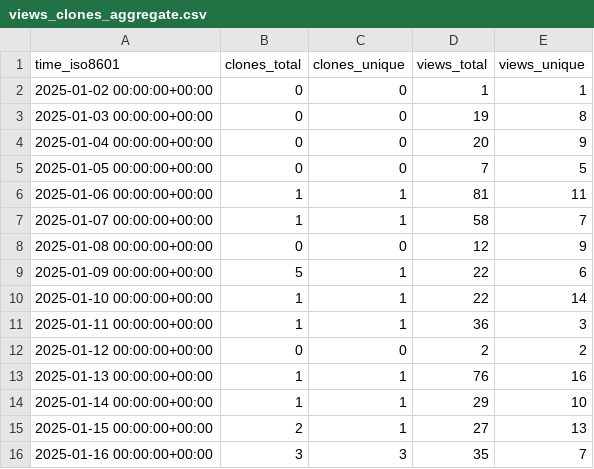
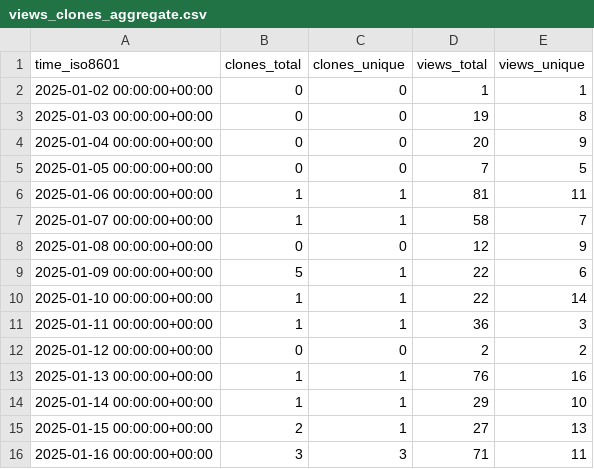
Before and after one commit to rpomponio/neuroHarmonize, a CSV file: rpomponio/neuroHarmonize/ghrs-data/views_clones_aggregate.csv, drawn as a sheet.

```diff
--- a/rpomponio/neuroHarmonize/ghrs-data/views_clones_aggregate.csv
+++ b/rpomponio/neuroHarmonize/ghrs-data/views_clones_aggregate.csv
@@ -15,2 +15,2 @@ time_iso8601,clones_total,clones_unique,views_total,views_unique
 2025-01-15 00:00:00+00:00,2,1,27,13
-2025-01-16 00:00:00+00:00,3,3,35,7
+2025-01-16 00:00:00+00:00,3,3,71,11
```
Also changed, not shown: 1 other file.
